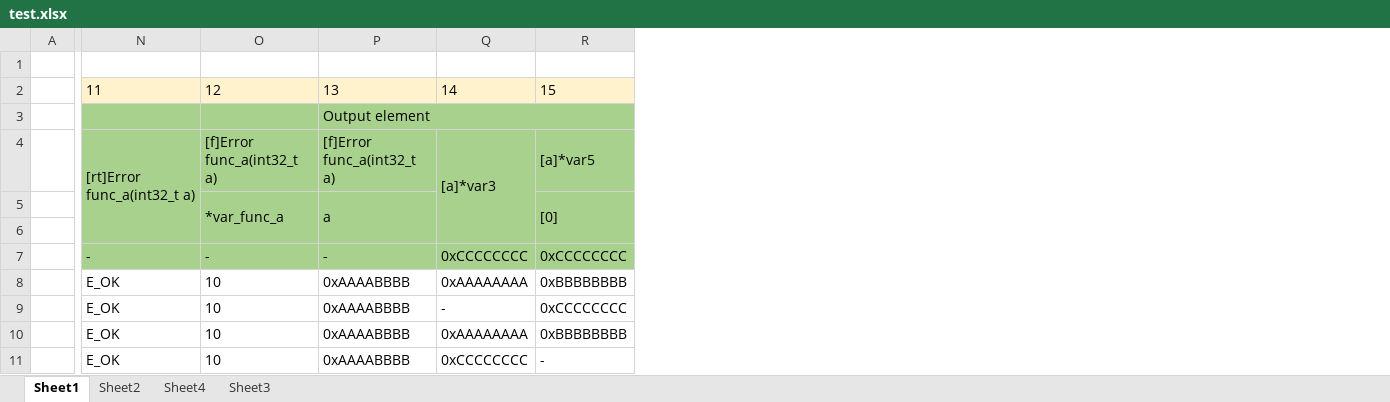
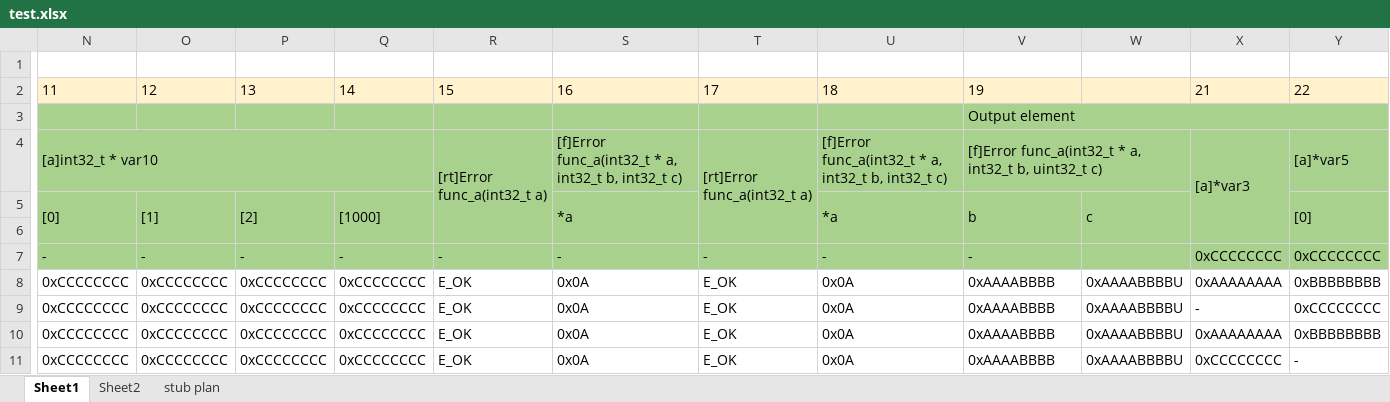
Before and after one commit to lnquang2496/ut_auto, an Excel workbook: data/test.xlsx, sheet Sheet1, drawn as a sheet; only a part is shown, gaps mark what is left out; values as stored, in another font and other column widths than the file's, no borders; removed rows and columns are numbered as before the commit, all else as after; the diff covers the shown part only; the diff names each change by its address in the sheet, - before the commit and + after, or states it on an @@ line.

```diff
--- a/data/test.xlsx (sheet Sheet1)
+++ b/data/test.xlsx (sheet Sheet1)
-sheet tab: Sheet4
-sheet tab: Sheet3
+sheet tab: stub plan
-column A, empty
+column N, rows 2-11: 11 |  | [a]int32_t * var10 | [0] |  | - | 0xCCCCCCCC | 0xCCCCCCCC | 0xCCCCCCCC | 0xCCCCCCCC
+column O, rows 2-11: 12 |  |  | [1] |  | - | 0xCCCCCCCC | 0xCCCCCCCC | 0xCCCCCCCC | 0xCCCCCCCC
+column P, rows 2-11: 13 |  |  | [2] |  | - | 0xCCCCCCCC | 0xCCCCCCCC | 0xCCCCCCCC | 0xCCCCCCCC
+column Q, rows 2-11: 14 |  |  | [1000] |  | - | 0xCCCCCCCC | 0xCCCCCCCC | 0xCCCCCCCC | 0xCCCCCCCC
-column O, rows 2-11: 12 |  | [f]Error func_a(int32_t a) | *var_func_a |  | - | 10 | 10 | 10 | 10
+column S, rows 2-11: 16 |  | [f]Error func_a(int32_t * a, int32_t b, int32_t c) | *a |  | - | 0x0A | 0x0A | 0x0A | 0x0A
+column T, rows 2-11: 17 |  | [rt]Error func_a(int32_t a) |  |  | - | E_OK | E_OK | E_OK | E_OK
+column U, rows 2-11: 18 |  | [f]Error func_a(int32_t * a, int32_t b, int32_t c) | *a |  | - | 0x0A | 0x0A | 0x0A | 0x0A
+column W, rows 5-11: c |  |  | 0xAAAABBBBU | 0xAAAABBBBU | 0xAAAABBBBU | 0xAAAABBBBU
-R2: 11
+R2: 15
-V2: 13
+V2: 19
-X2: 14
+X2: 21
-Y2: 15
+Y2: 22
-V4: [f]Error func_a(int32_t a)
+V4: [f]Error func_a(int32_t * a, int32_t b, uint32_t c)
+V4:W4 merged
-V5: a
+V5: b
```
Also changed, not shown: 6 added rows, 23 removed rows, 13 hidden or unhidden rows, 1 added column, 7 edited cells, cell formats and merged cells elsewhere in this sheet, sheet Sheet2, hidden cells, 1 other file.
